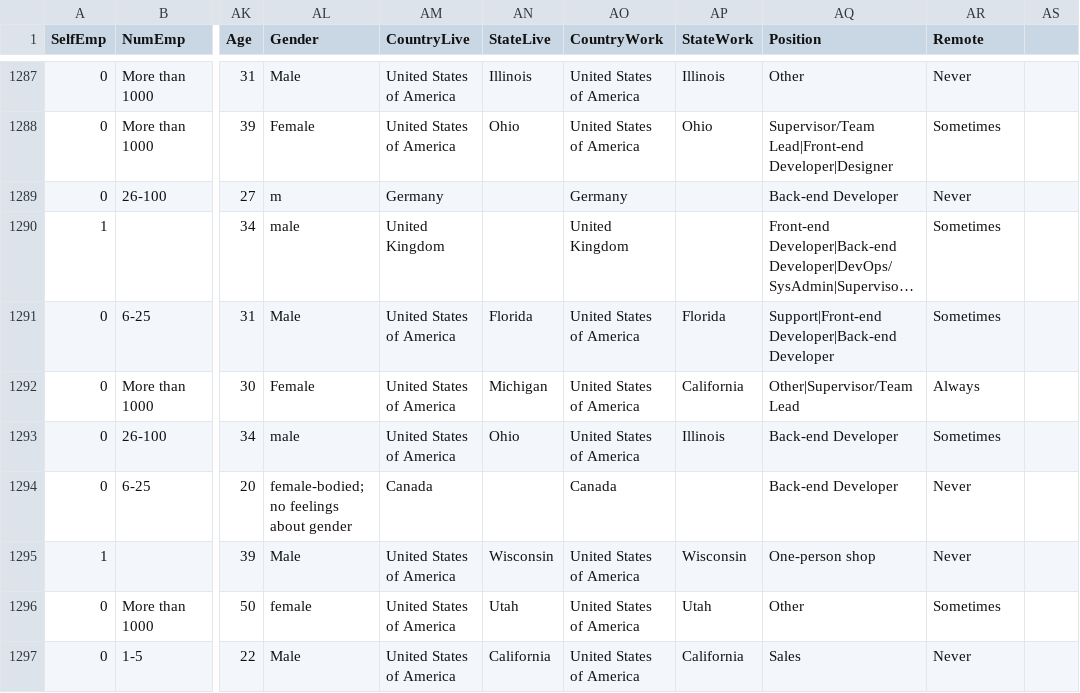
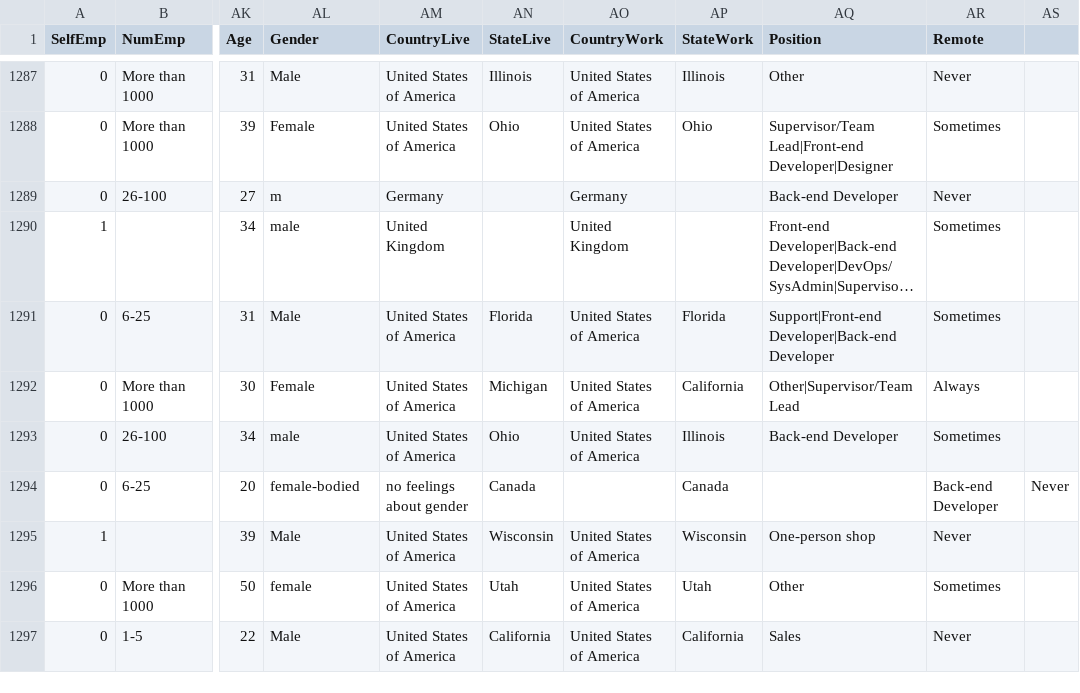
Before and after one commit to kaylynnkfc/MentalHealth, a CSV file: data/mentalHealth.csv, drawn as a sheet; only a part is shown, gaps mark what is left out; long unchanged cells end in …; the diff names each change by its address in the sheet, - before the commit and + after, or states it on an @@ line.

```diff
--- a/data/mentalHealth.csv
+++ b/data/mentalHealth.csv
-AL1294 (Gender): female-bodied; no feelings about gender
+AL1294 (Gender): female-bodied
-AM1294 (CountryLive): Canada
+AM1294 (CountryLive): no feelings about gender
-AN1294 (StateLive): (empty)
+AN1294 (StateLive): Canada
-AO1294 (CountryWork): Canada
+AO1294 (CountryWork): (empty)
-AP1294 (StateWork): (empty)
+AP1294 (StateWork): Canada
-AQ1294 (Position): Back-end Developer
+AQ1294 (Position): (empty)
-AR1294 (Remote): Never
+AR1294 (Remote): Back-end Developer
-AS1294: (empty)
+AS1294: Never
```
Also changed, not shown: 2 other files.
